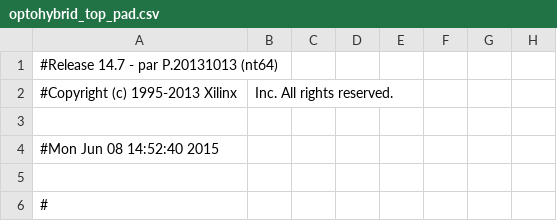
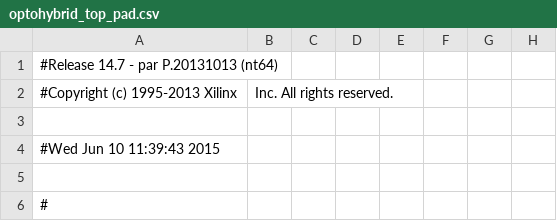
Before and after one commit to cms-gem-daq-project/OptoHybridv15, a CSV file: prj/optohybrid_top_pad.csv, drawn as a sheet; only a part is shown; the diff covers the shown part only; the diff names each change by its address in the sheet, - before the commit and + after, or states it on an @@ line.

```diff
--- a/prj/optohybrid_top_pad.csv
+++ b/prj/optohybrid_top_pad.csv
-A4: #Mon Jun 08 14:52:40 2015
+A4: #Wed Jun 10 11:39:43 2015
```
Also changed, not shown: 82 edited cells elsewhere in this file, 51 other files.
